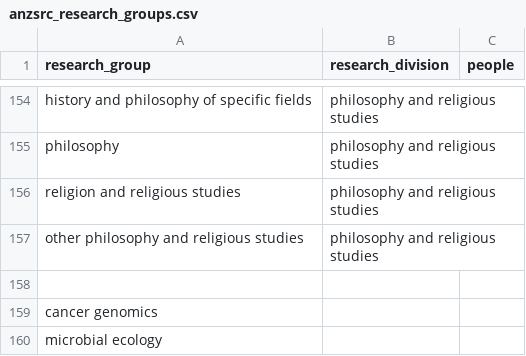
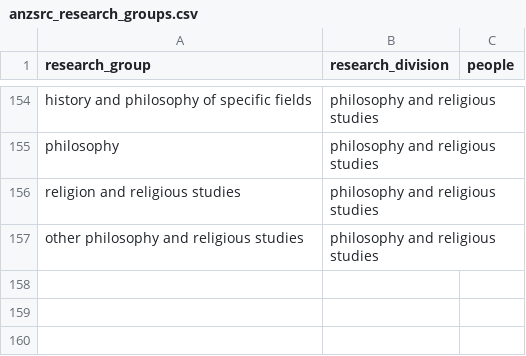
Before and after one commit to DamienIrving/resbaz-posters, a CSV file: data/anzsrc_research_groups.csv, drawn as a sheet; only a part is shown, gaps mark what is left out; the diff names each change by its address in the sheet, - before the commit and + after, or states it on an @@ line.

Commit message:
Got rid of bogus data

```diff
--- a/data/anzsrc_research_groups.csv
+++ b/data/anzsrc_research_groups.csv
-row 158: (empty)
-row 159: cancer genomics
-row 160: microbial ecology
```
